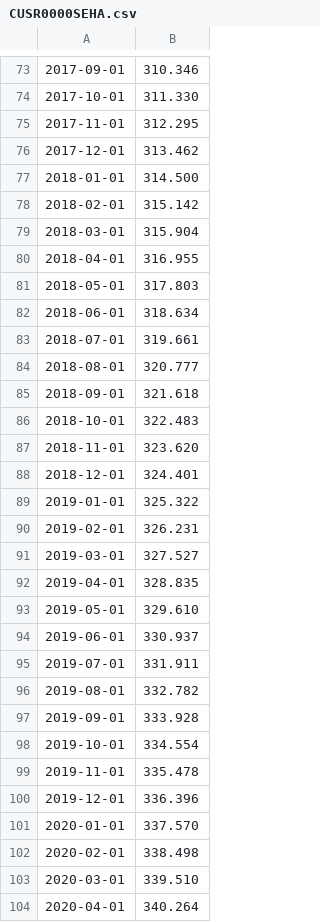
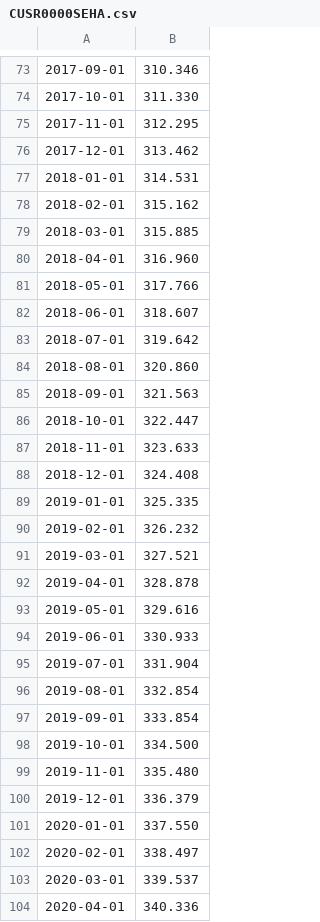
Before and after one commit to evbauer/AstroStipends, a CSV file: CUSR0000SEHA.csv, drawn as a sheet; only a part is shown, gaps mark what is left out; the diff covers the shown part only.

Commit message:
update for tweaked BLS rent CPI data

```diff
--- a/CUSR0000SEHA.csv
+++ b/CUSR0000SEHA.csv
@@ -76,29 +76,29 @@
 2017-12-01,313.462
-2018-01-01,314.500
-2018-02-01,315.142
-2018-03-01,315.904
-2018-04-01,316.955
-2018-05-01,317.803
-2018-06-01,318.634
-2018-07-01,319.661
-2018-08-01,320.777
-2018-09-01,321.618
-2018-10-01,322.483
-2018-11-01,323.620
-2018-12-01,324.401
-2019-01-01,325.322
-2019-02-01,326.231
-2019-03-01,327.527
-2019-04-01,328.835
-2019-05-01,329.610
-2019-06-01,330.937
-2019-07-01,331.911
-2019-08-01,332.782
-2019-09-01,333.928
-2019-10-01,334.554
-2019-11-01,335.478
-2019-12-01,336.396
-2020-01-01,337.570
-2020-02-01,338.498
-2020-03-01,339.510
-2020-04-01,340.264
+2018-01-01,314.531
+2018-02-01,315.162
+2018-03-01,315.885
+2018-04-01,316.960
+2018-05-01,317.766
+2018-06-01,318.607
+2018-07-01,319.642
+2018-08-01,320.860
+2018-09-01,321.563
+2018-10-01,322.447
+2018-11-01,323.633
+2018-12-01,324.408
+2019-01-01,325.335
+2019-02-01,326.232
+2019-03-01,327.521
+2019-04-01,328.878
+2019-05-01,329.616
+2019-06-01,330.933
+2019-07-01,331.904
+2019-08-01,332.854
+2019-09-01,333.854
+2019-10-01,334.500
+2019-11-01,335.480
+2019-12-01,336.379
+2020-01-01,337.550
+2020-02-01,338.497
+2020-03-01,339.537
+2020-04-01,340.336
```
Also changed, not shown: 32 edited cells elsewhere in this file, 1 other file.
